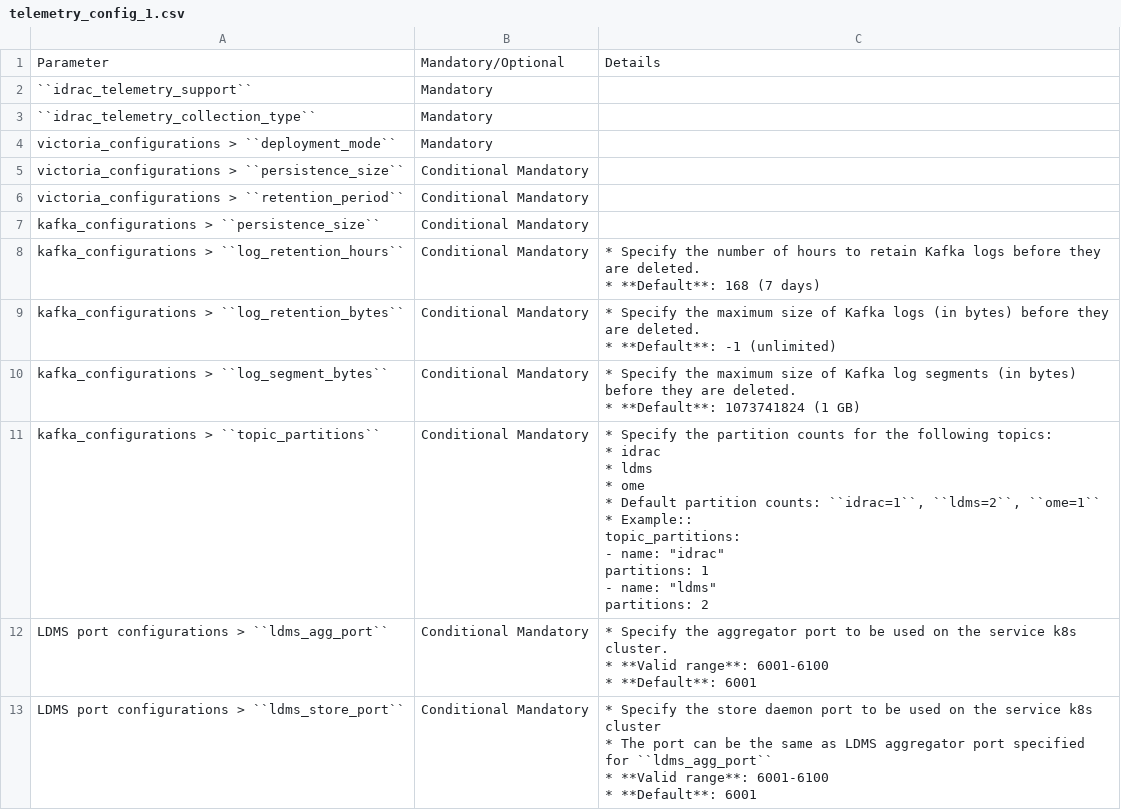
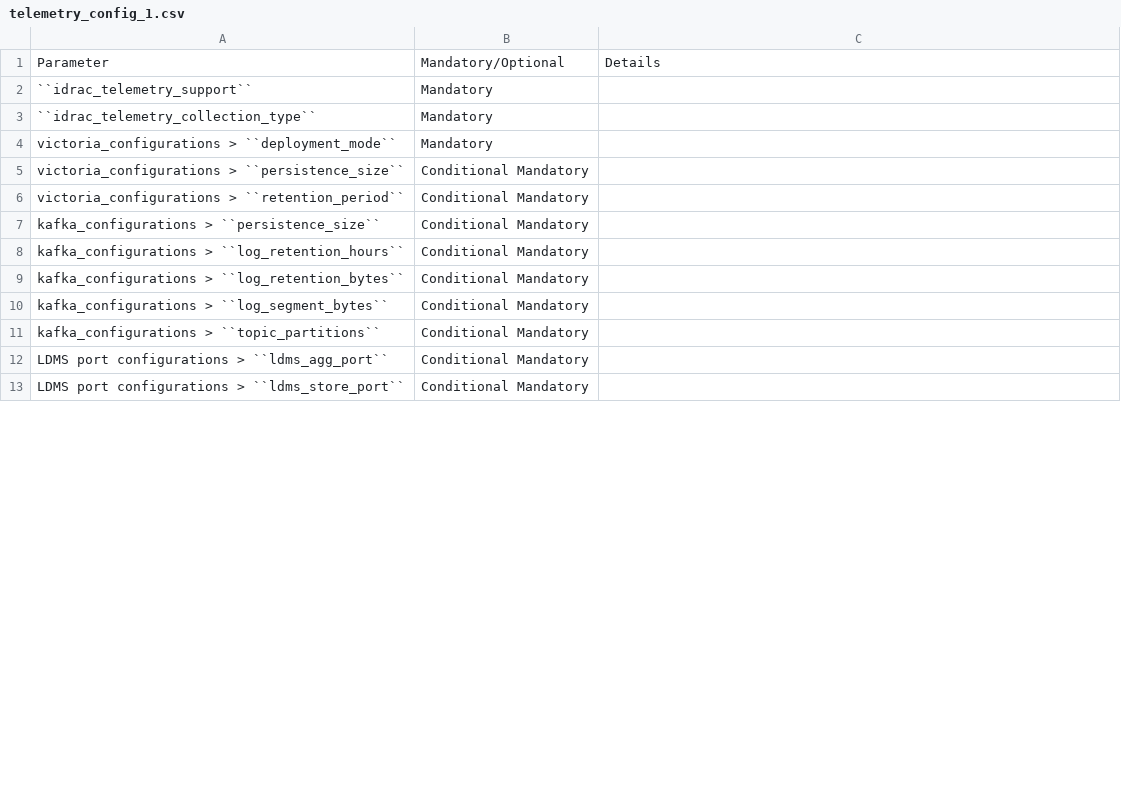
Before and after one commit to vasanthsathya/Doc-Generation, a CSV file: docs/source/Tables/telemetry_config_1.csv, drawn as a sheet; only a part is shown; the diff covers the shown part only.

```diff
--- a/docs/source/Tables/telemetry_config_1.csv
+++ b/docs/source/Tables/telemetry_config_1.csv
@@ -7,29 +7,7 @@ victoria_configurations > ``retention_period``,Conditional Mandatory,
 kafka_configurations > ``persistence_size``,Conditional Mandatory,
-kafka_configurations > ``log_retention_hours``,Conditional Mandatory,"*  Specify the number of hours to retain Kafka logs before they are deleted.
-*  **Default**: 168 (7 days)"
-kafka_configurations > ``log_retention_bytes``,Conditional Mandatory,"* Specify the maximum size of Kafka logs (in bytes) before they are deleted.
-* **Default**: -1 (unlimited)"
-kafka_configurations > ``log_segment_bytes``,Conditional Mandatory,"
-* Specify the maximum size of Kafka log segments (in bytes) before they are deleted.
-* **Default**: 1073741824 (1 GB)"
-kafka_configurations > ``topic_partitions``,Conditional Mandatory,"* Specify the partition counts for the following topics:
-  * idrac
-  * ldms
-  * ome
-
-* Default partition counts: ``idrac=1``, ``ldms=2``, ``ome=1``
-
-* Example::
-
-       topic_partitions:
-         - name: ""idrac""
-           partitions: 1
-         - name: ""ldms""
-           partitions: 2        "
-LDMS port configurations > ``ldms_agg_port``,Conditional Mandatory,"*  Specify the aggregator port to be used on the service k8s cluster.
-* **Valid range**: 6001-6100
-* **Default**: 6001"
-LDMS port configurations > ``ldms_store_port``,Conditional Mandatory,"*  Specify the store daemon port to be used on the service k8s cluster
-* The port can be the same as LDMS aggregator port specified for ``ldms_agg_port``
-* **Valid range**: 6001-6100
-* **Default**: 6001"
+kafka_configurations > ``log_retention_hours``,Conditional Mandatory,
+kafka_configurations > ``log_retention_bytes``,Conditional Mandatory,
+kafka_configurations > ``log_segment_bytes``,Conditional Mandatory,
+kafka_configurations > ``topic_partitions``,Conditional Mandatory,
+LDMS port configurations > ``ldms_agg_port``,Conditional Mandatory,
+LDMS port configurations > ``ldms_store_port``,Conditional Mandatory,
```
Also changed, not shown: 6 edited cells elsewhere in this file, 1 other file.
